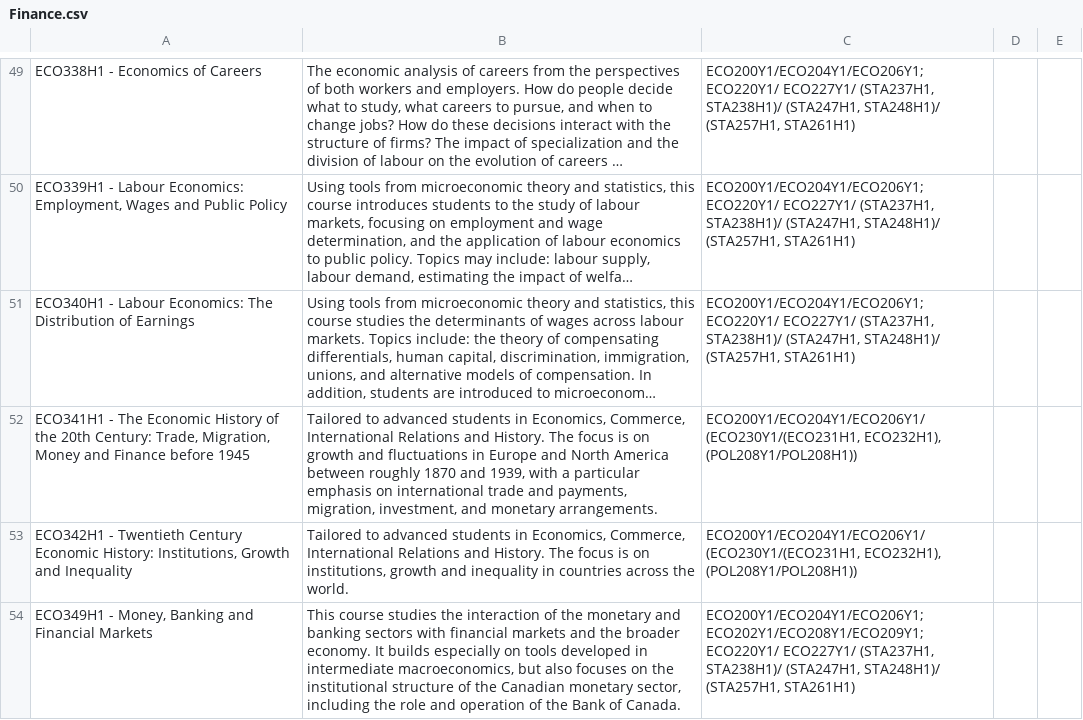
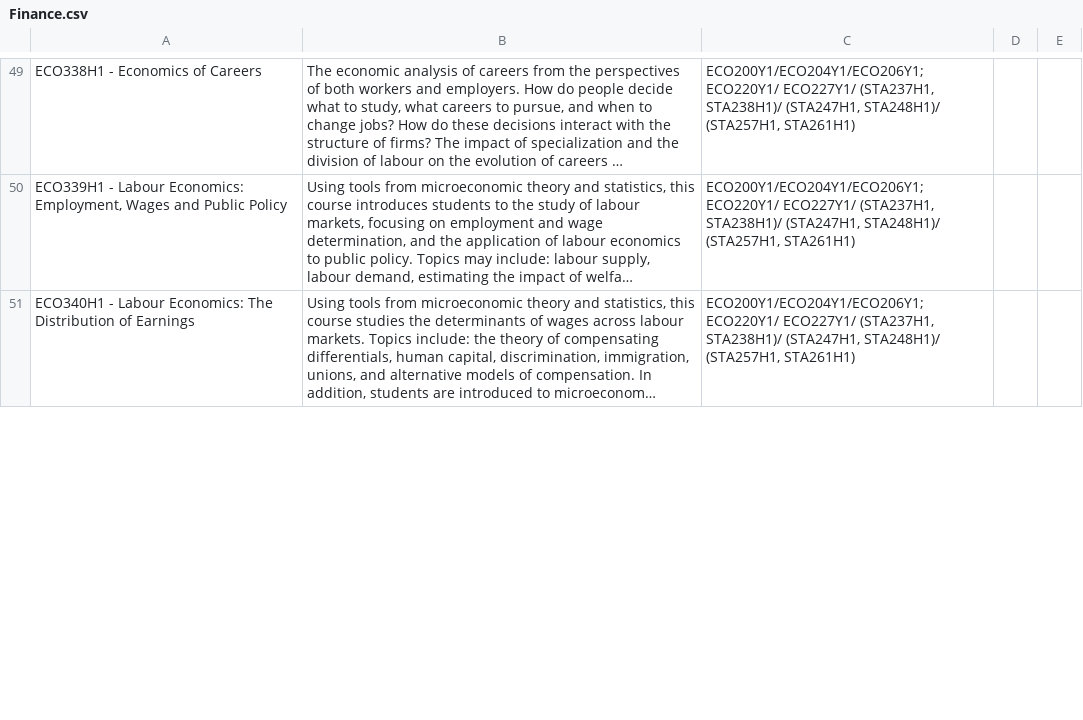
Before and after one commit to an-bluecat/connect, a CSV file: src/components/course/coursecsv/description/Finance.csv, drawn as a sheet; only a part is shown, gaps mark what is left out; long unchanged cells end in …; removed rows and columns are numbered as before the commit, all else as after; the diff covers the shown part only; the diff names each change by its address in the sheet, - before the commit and + after, or states it on an @@ line.

```diff
--- a/src/components/course/coursecsv/description/Finance.csv
+++ b/src/components/course/coursecsv/description/Finance.csv
-row 52: ECO341H1 - The Economic History of the 20th Century: Trade, Migration, Money and Finance before 1945 | Tailored to advanced students in Economics, Commerce, International Relations and History. The focus is on growth and fluctuations in Europe and North America between roughly 1870 and 1939, with a particular emphasis on international trade and payments, migration, investment, and monetary arrangements. | ECO200Y1/ECO204Y1/ECO206Y1/(ECO230Y1/(ECO231H1, ECO232H1), (POL208Y1/POL208H1))
-row 53: ECO342H1 - Twentieth Century Economic History: Institutions, Growth and Inequality | Tailored to advanced students in Economics, Commerce, International Relations and History. The focus is on institutions, growth and inequality in countries across the world. | ECO200Y1/ECO204Y1/ECO206Y1/(ECO230Y1/(ECO231H1, ECO232H1), (POL208Y1/POL208H1))
-row 54: ECO349H1 - Money, Banking and Financial Markets | This course studies the interaction of the monetary and banking sectors with financial markets and the broader economy. It builds especially on tools developed in intermediate macroeconomics, but also focuses on the institutional structure of the Canadian monetary sector, including the role and operation of the Bank of Canada. | ECO200Y1/ECO204Y1/ECO206Y1; ECO202Y1/ECO208Y1/ECO209Y1; ECO220Y1/ ECO227Y1/ (STA237H1, STA238H1)/ (STA247H1, STA248H1)/ (STA257H1, STA261H1)
```
Also changed, not shown: 3 added rows elsewhere in this file, 12 other files.
